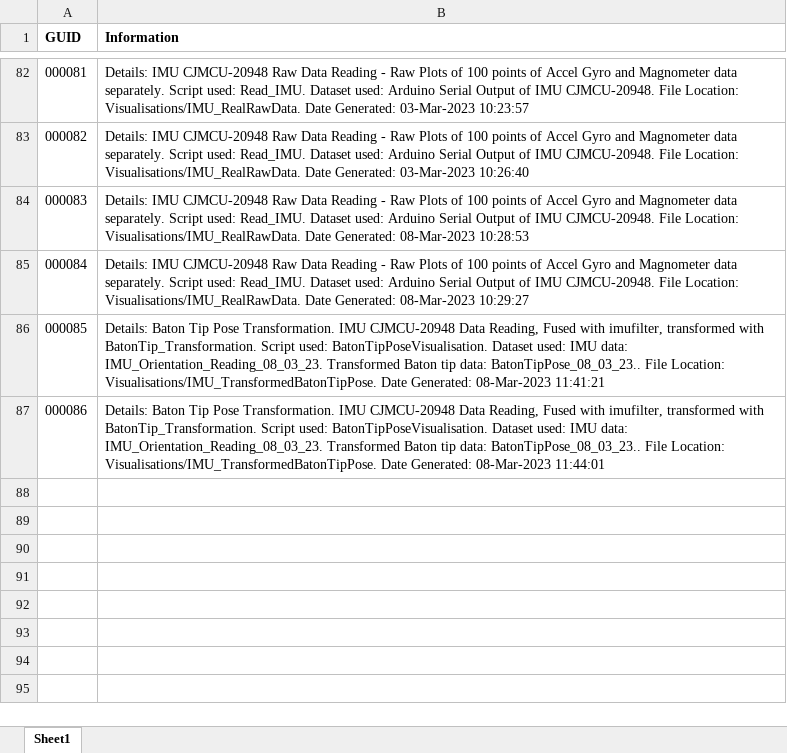
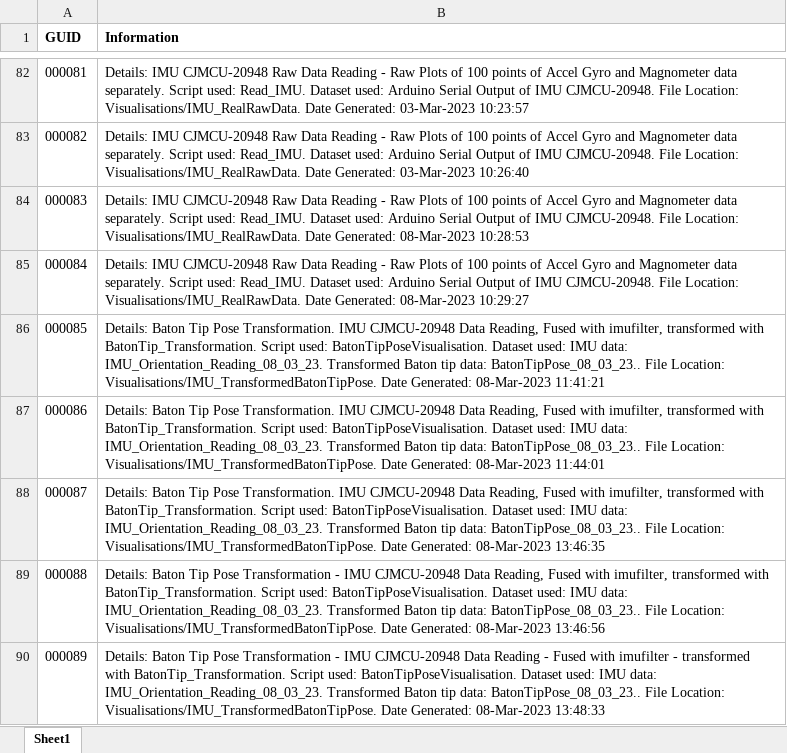
Before and after one commit to courtzc/SmartBaton, an Excel workbook: GUID_Directory.xlsx, sheet Sheet1, drawn as a sheet; only a part is shown, gaps mark what is left out; values as stored, in another font and other column widths than the file's, no borders; the diff names each change by its address in the sheet, - before the commit and + after, or states it on an @@ line.

Commit message:
visualisation of baton tip transform and pose

```diff
--- a/GUID_Directory.xlsx (sheet Sheet1)
+++ b/GUID_Directory.xlsx (sheet Sheet1)
+row 88: 000087 | Details: Baton Tip Pose Transformation. IMU CJMCU-20948 Data Reading, Fused with imufilter, transformed with BatonTip_Transformation. Script used: BatonTipPoseVisualisation. Dataset used: IMU data: IMU_Orientation_Reading_08_03_23. Transformed Baton tip data: BatonTipPose_08_03_23.. File Location: Visualisations/IMU_TransformedBatonTipPose. Date Generated: 08-Mar-2023 13:46:35
+row 89: 000088 | Details: Baton Tip Pose Transformation - IMU CJMCU-20948 Data Reading, Fused with imufilter, transformed with BatonTip_Transformation. Script used: BatonTipPoseVisualisation. Dataset used: IMU data: IMU_Orientation_Reading_08_03_23. Transformed Baton tip data: BatonTipPose_08_03_23.. File Location: Visualisations/IMU_TransformedBatonTipPose. Date Generated: 08-Mar-2023 13:46:56
+row 90: 000089 | Details: Baton Tip Pose Transformation - IMU CJMCU-20948 Data Reading - Fused with imufilter - transformed with BatonTip_Transformation. Script used: BatonTipPoseVisualisation. Dataset used: IMU data: IMU_Orientation_Reading_08_03_23. Transformed Baton tip data: BatonTipPose_08_03_23.. File Location: Visualisations/IMU_TransformedBatonTipPose. Date Generated: 08-Mar-2023 13:48:33
```
Also changed, not shown: 6 other files.
